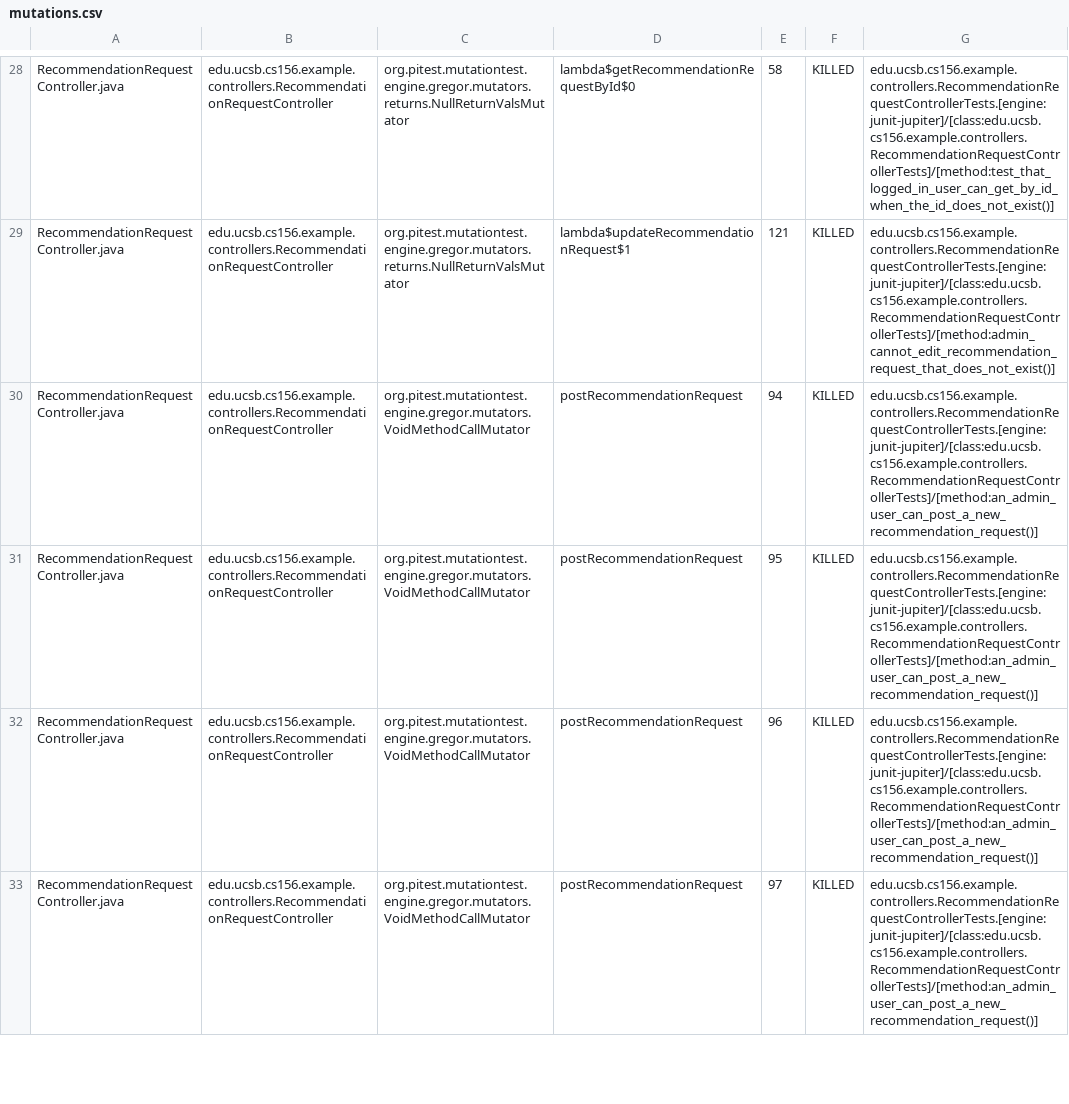
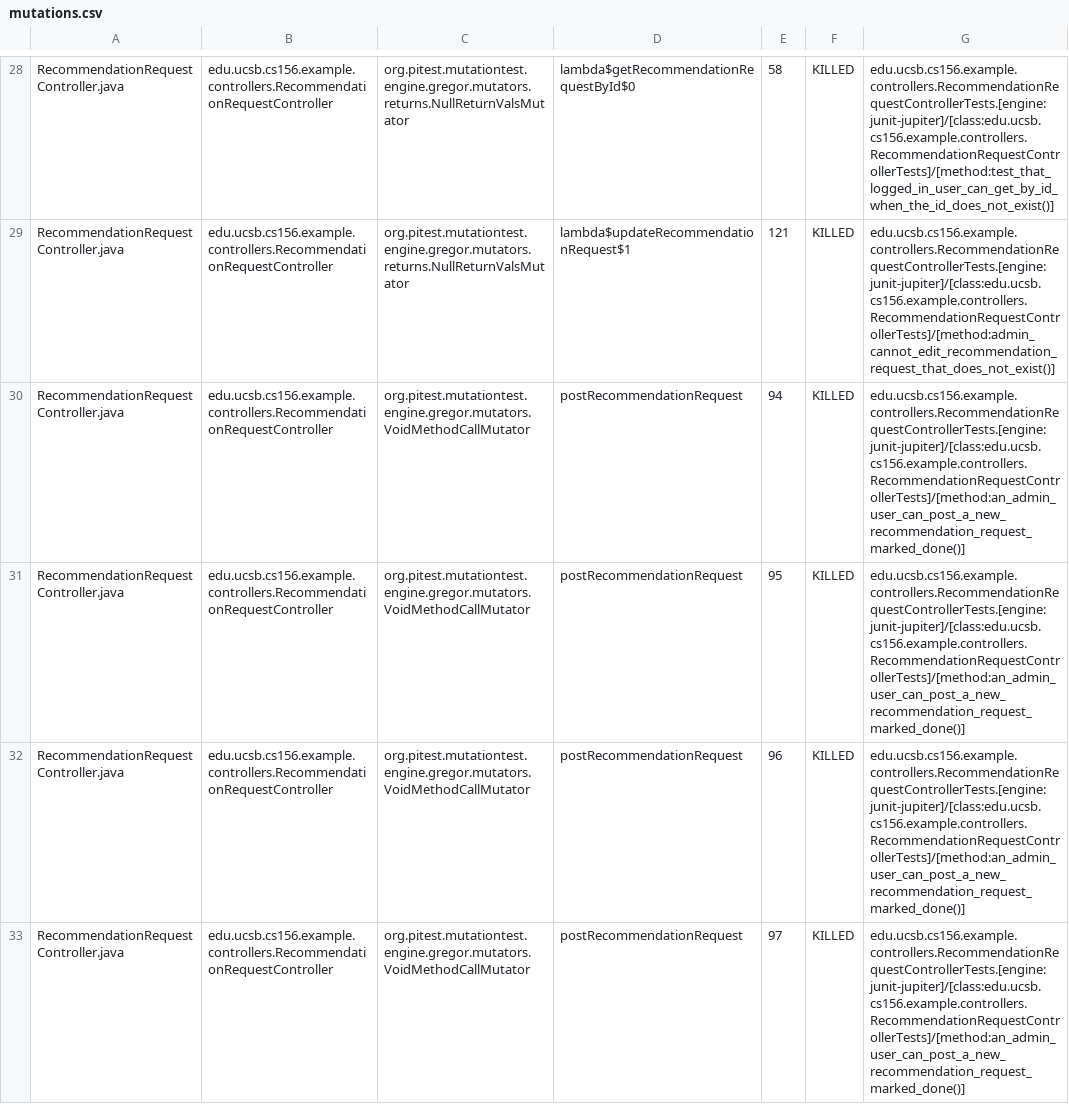
Before and after one commit to ucsb-cs156-s26/team02-s26-10, a CSV file: prs/124/pitest/mutations.csv, drawn as a sheet; only a part is shown, gaps mark what is left out; the diff covers the shown part only.

Commit message:
Deploying to gh-pages from @ ucsb-cs156-s26/team02-s26-10@c75894ddce199fd412c05c96aab8d4642f42a0dc 🚀

```diff
--- a/prs/124/pitest/mutations.csv
+++ b/prs/124/pitest/mutations.csv
@@ -29,5 +29,5 @@ RecommendationRequestController.java,edu.ucsb.cs156.example.controllers.Recommen
 RecommendationRequestController.java,edu.ucsb.cs156.example.controllers.RecommendationRequestController,org.pitest.mutationtest.engine.gregor.mutators.returns.NullReturnValsMutator,lambda$updateRecommendationRequest$1,121,KILLED,edu.ucsb.cs156.example.controllers.RecommendationRequestControllerTests.[engine:junit-jupiter]/[class:edu.ucsb.cs156.example.controllers.RecommendationRequestControllerTests]/[method:admin_cannot_edit_recommendation_request_that_does_not_exist()]
-RecommendationRequestController.java,edu.ucsb.cs156.example.controllers.RecommendationRequestController,org.pitest.mutationtest.engine.gregor.mutators.VoidMethodCallMutator,postRecommendationRequest,94,KILLED,edu.ucsb.cs156.example.controllers.RecommendationRequestControllerTests.[engine:junit-jupiter]/[class:edu.ucsb.cs156.example.controllers.RecommendationRequestControllerTests]/[method:an_admin_user_can_post_a_new_recommendation_request()]
-RecommendationRequestController.java,edu.ucsb.cs156.example.controllers.RecommendationRequestController,org.pitest.mutationtest.engine.gregor.mutators.VoidMethodCallMutator,postRecommendationRequest,95,KILLED,edu.ucsb.cs156.example.controllers.RecommendationRequestControllerTests.[engine:junit-jupiter]/[class:edu.ucsb.cs156.example.controllers.RecommendationRequestControllerTests]/[method:an_admin_user_can_post_a_new_recommendation_request()]
-RecommendationRequestController.java,edu.ucsb.cs156.example.controllers.RecommendationRequestController,org.pitest.mutationtest.engine.gregor.mutators.VoidMethodCallMutator,postRecommendationRequest,96,KILLED,edu.ucsb.cs156.example.controllers.RecommendationRequestControllerTests.[engine:junit-jupiter]/[class:edu.ucsb.cs156.example.controllers.RecommendationRequestControllerTests]/[method:an_admin_user_can_post_a_new_recommendation_request()]
-RecommendationRequestController.java,edu.ucsb.cs156.example.controllers.RecommendationRequestController,org.pitest.mutationtest.engine.gregor.mutators.VoidMethodCallMutator,postRecommendationRequest,97,KILLED,edu.ucsb.cs156.example.controllers.RecommendationRequestControllerTests.[engine:junit-jupiter]/[class:edu.ucsb.cs156.example.controllers.RecommendationRequestControllerTests]/[method:an_admin_user_can_post_a_new_recommendation_request()]
+RecommendationRequestController.java,edu.ucsb.cs156.example.controllers.RecommendationRequestController,org.pitest.mutationtest.engine.gregor.mutators.VoidMethodCallMutator,postRecommendationRequest,94,KILLED,edu.ucsb.cs156.example.controllers.RecommendationRequestControllerTests.[engine:junit-jupiter]/[class:edu.ucsb.cs156.example.controllers.RecommendationRequestControllerTests]/[method:an_admin_user_can_post_a_new_recommendation_request_marked_done()]
+RecommendationRequestController.java,edu.ucsb.cs156.example.controllers.RecommendationRequestController,org.pitest.mutationtest.engine.gregor.mutators.VoidMethodCallMutator,postRecommendationRequest,95,KILLED,edu.ucsb.cs156.example.controllers.RecommendationRequestControllerTests.[engine:junit-jupiter]/[class:edu.ucsb.cs156.example.controllers.RecommendationRequestControllerTests]/[method:an_admin_user_can_post_a_new_recommendation_request_marked_done()]
+RecommendationRequestController.java,edu.ucsb.cs156.example.controllers.RecommendationRequestController,org.pitest.mutationtest.engine.gregor.mutators.VoidMethodCallMutator,postRecommendationRequest,96,KILLED,edu.ucsb.cs156.example.controllers.RecommendationRequestControllerTests.[engine:junit-jupiter]/[class:edu.ucsb.cs156.example.controllers.RecommendationRequestControllerTests]/[method:an_admin_user_can_post_a_new_recommendation_request_marked_done()]
+RecommendationRequestController.java,edu.ucsb.cs156.example.controllers.RecommendationRequestController,org.pitest.mutationtest.engine.gregor.mutators.VoidMethodCallMutator,postRecommendationRequest,97,KILLED,edu.ucsb.cs156.example.controllers.RecommendationRequestControllerTests.[engine:junit-jupiter]/[class:edu.ucsb.cs156.example.controllers.RecommendationRequestControllerTests]/[method:an_admin_user_can_post_a_new_recommendation_request_marked_done()]
```
Also changed, not shown: 3 edited cells elsewhere in this file, 22 other files.
